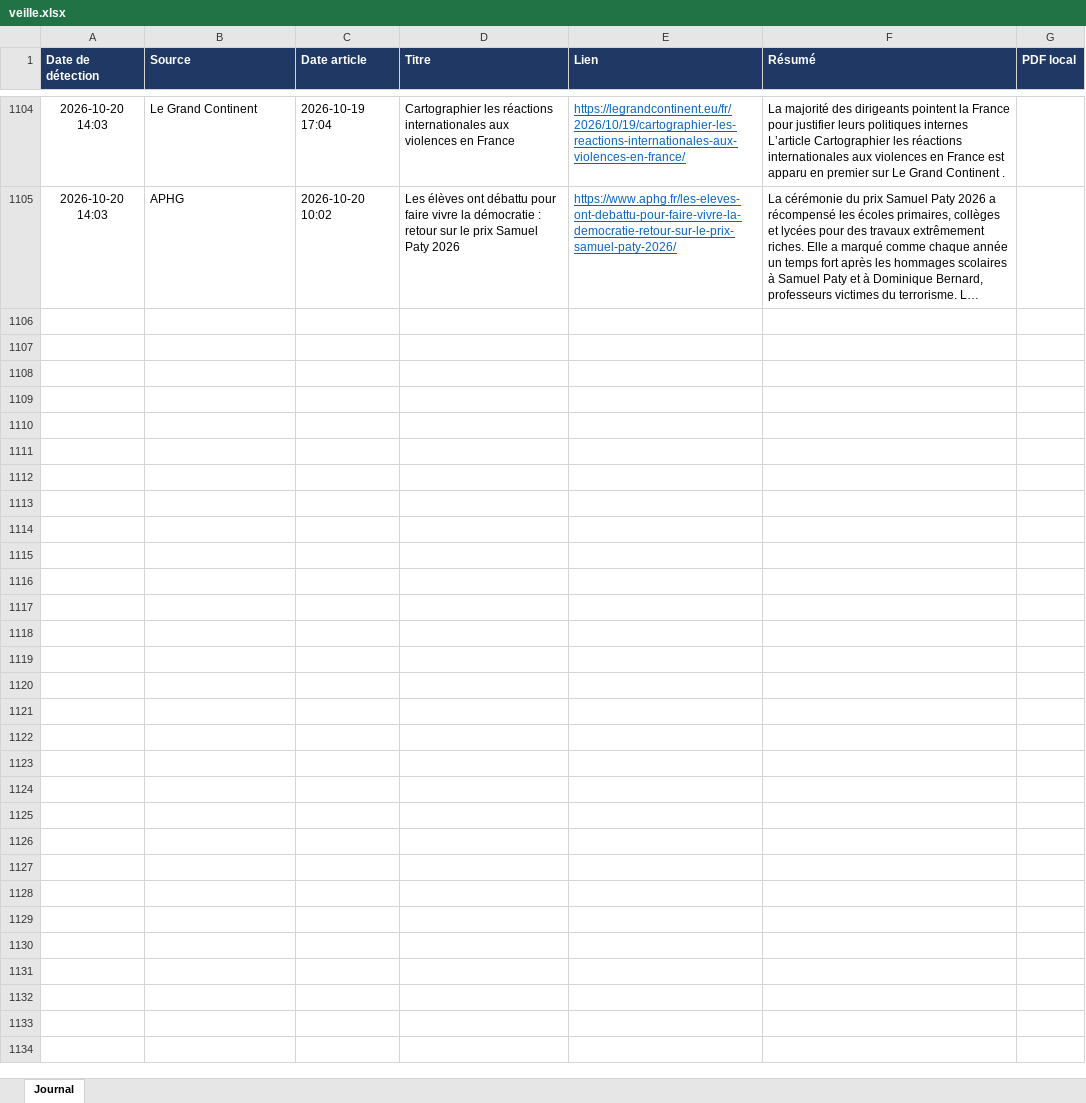
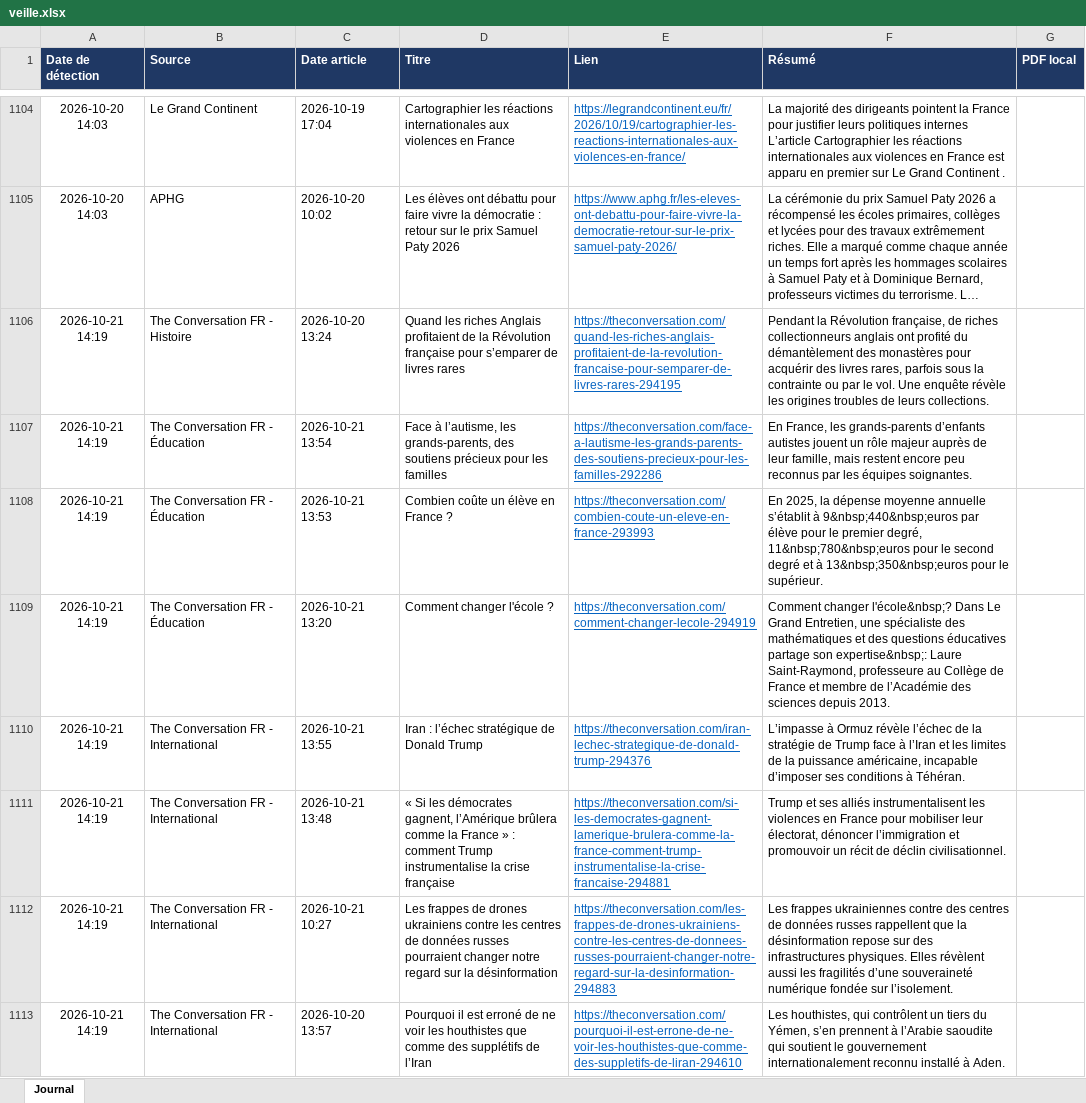
Before and after one commit to LoicSchreiber/Veille-HG-Marion, an Excel workbook: veille.xlsx, sheet Journal, drawn as a sheet; only a part is shown, gaps mark what is left out; long unchanged cells end in …; values as stored, in another font and other column widths than the file's, no borders; the diff covers the shown part only; the diff names each change by its address in the sheet, - before the commit and + after, or states it on an @@ line.

```diff
--- a/veille.xlsx (sheet Journal)
+++ b/veille.xlsx (sheet Journal)
+row 1106: 2026-10-21 14:19 | The Conversation FR - Histoire | 2026-10-20 13:24 | Quand les riches Anglais profitaient de la Révolution française pour s’emparer de livres rares | https://theconversation.com/quand-les-riches-anglais-profitaient-de-la-revolution-francaise-pour-semparer-de-livres-rares-294195 | Pendant la Révolution française, de riches collectionneurs anglais ont profité du démantèlement des monastères pour acquérir des livres rares, parfois sous la contrainte ou par le vol. Une enquête révèle les origines troubles de leurs collections.
+row 1107: 2026-10-21 14:19 | The Conversation FR - Éducation | 2026-10-21 13:54 | Face à l’autisme, les grands-parents, des soutiens précieux pour les familles | https://theconversation.com/face-a-lautisme-les-grands-parents-des-soutiens-precieux-pour-les-familles-292286 | En France, les grands-parents d’enfants autistes jouent un rôle majeur auprès de leur famille, mais restent encore peu reconnus par les équipes soignantes.
+row 1108: 2026-10-21 14:19 | The Conversation FR - Éducation | 2026-10-21 13:53 | Combien coûte un élève en France ? | https://theconversation.com/combien-coute-un-eleve-en-france-293993 | En 2025, la dépense moyenne annuelle s’établit à 9&nbsp;440&nbsp;euros par élève pour le premier degré, 11&nbsp;780&nbsp;euros pour le second degré et à 13&nbsp;350&nbsp;euros pour le supérieur.
+row 1109: 2026-10-21 14:19 | The Conversation FR - Éducation | 2026-10-21 13:20 | Comment changer l'école ? | https://theconversation.com/comment-changer-lecole-294919 | Comment changer l'école&nbsp;? Dans Le Grand Entretien, une spécialiste des mathématiques et des questions éducatives partage son expertise&nbsp;: Laure Saint-Raymond, professeure au Collège de France et membre de l’Académie des sciences depuis 2013.
+row 1110: 2026-10-21 14:19 | The Conversation FR - International | 2026-10-21 13:55 | Iran : l’échec stratégique de Donald Trump | https://theconversation.com/iran-lechec-strategique-de-donald-trump-294376 | L’impasse à Ormuz révèle l’échec de la stratégie de Trump face à l’Iran et les limites de la puissance américaine, incapable d’imposer ses conditions à Téhéran.
+row 1111: 2026-10-21 14:19 | The Conversation FR - International | 2026-10-21 13:48 | « Si les démocrates gagnent, l’Amérique brûlera comme la France » : comment Trump instrumentalise la crise française | https://theconversation.com/si-les-democrates-gagnent-lamerique-brulera-comme-la-france-comment-trump-instrumentalise-la-crise-francaise-294881 | Trump et ses alliés instrumentalisent les violences en France pour mobiliser leur électorat, dénoncer l’immigration et promouvoir un récit de déclin civilisationnel.
+row 1112: 2026-10-21 14:19 | The Conversation FR - International | 2026-10-21 10:27 | Les frappes de drones ukrainiens contre les centres de données russes pourraient changer notre regard sur la désinformation | https://theconversation.com/les-frappes-de-drones-ukrainiens-contre-les-centres-de-donnees-russes-pourraient-changer-notre-regard-sur-la-desinformation-294883 | Les frappes ukrainiennes contre des centres de données russes rappellent que la désinformation repose sur des infrastructures physiques. Elles révèlent aussi les fragilités d’une souveraineté numérique fondée sur l’isolement.
+row 1113: 2026-10-21 14:19 | The Conversation FR - International | 2026-10-20 13:57 | Pourquoi il est erroné de ne voir les houthistes que comme des supplétifs de l’Iran | https://theconversation.com/pourquoi-il-est-errone-de-ne-voir-les-houthistes-que-comme-des-suppletifs-de-liran-294610 | Les houthistes, qui contrôlent un tiers du Yémen, s’en prennent à l’Arabie saoudite qui soutient le gouvernement internationalement reconnu installé à Aden.
```
Also changed, not shown: 7 added rows elsewhere in this sheet, 4 other files.
